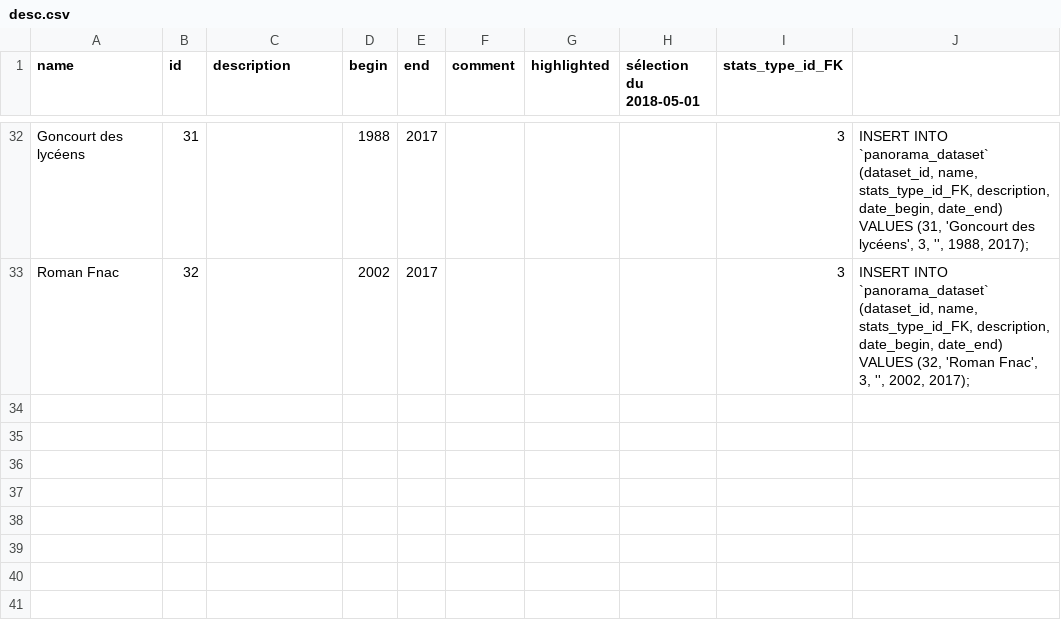
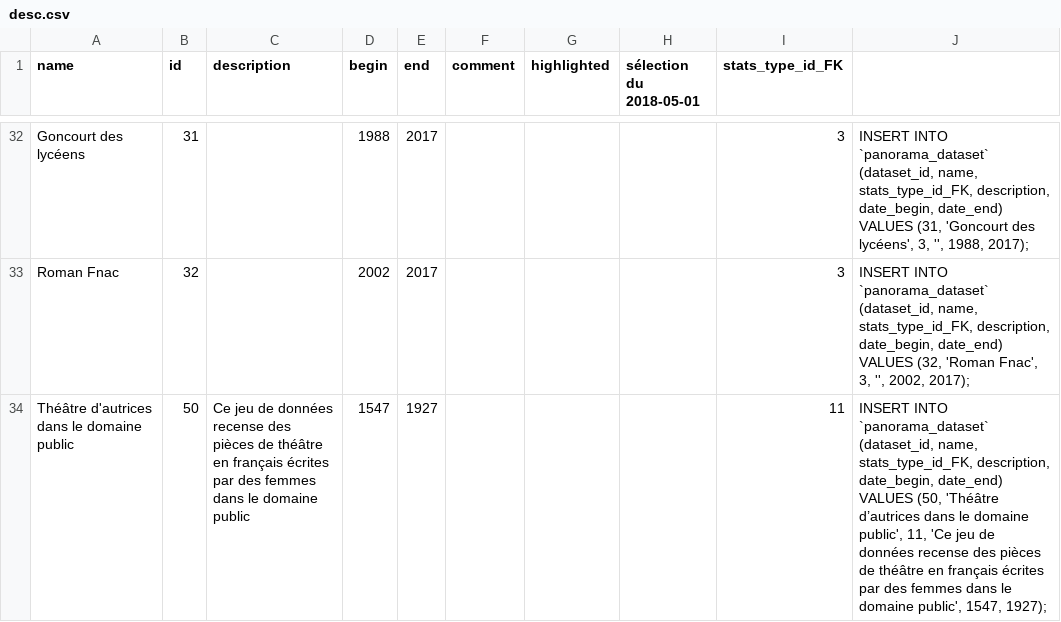
Before and after one commit to citedesdames/histoires-autrices, a CSV file: assets/data/desc.csv, drawn as a sheet; only a part is shown, gaps mark what is left out.

Commit message:
:bento: (data) add plays written by women

```diff
--- a/assets/data/desc.csv
+++ b/assets/data/desc.csv
@@ -33 +33,2 @@ Goncourt des lycéens,31,,1988,2017,,,,3,"INSERT INTO `panorama_dataset` (datase
 Roman Fnac,32,,2002,2017,,,,3,"INSERT INTO `panorama_dataset` (dataset_id, name, stats_type_id_FK, description, date_begin, date_end) VALUES (32, 'Roman Fnac', 3, '', 2002, 2017);"
+Théâtre d'autrices dans le domaine public,50,Ce jeu de données recense des pièces de théâtre en français écrites par des femmes dans le domaine public,1547,1927,,,,11,"INSERT INTO `panorama_dataset` (dataset_id, name, stats_type_id_FK, description, date_begin, date_end) VALUES (50, 'Théâtre d’autrices dans le domaine public', 11, 'Ce jeu de données recense des pièces de théâtre en français écrites par des femmes dans le domaine public', 1547, 1927);"
```
Also changed, not shown: 1 other file.
